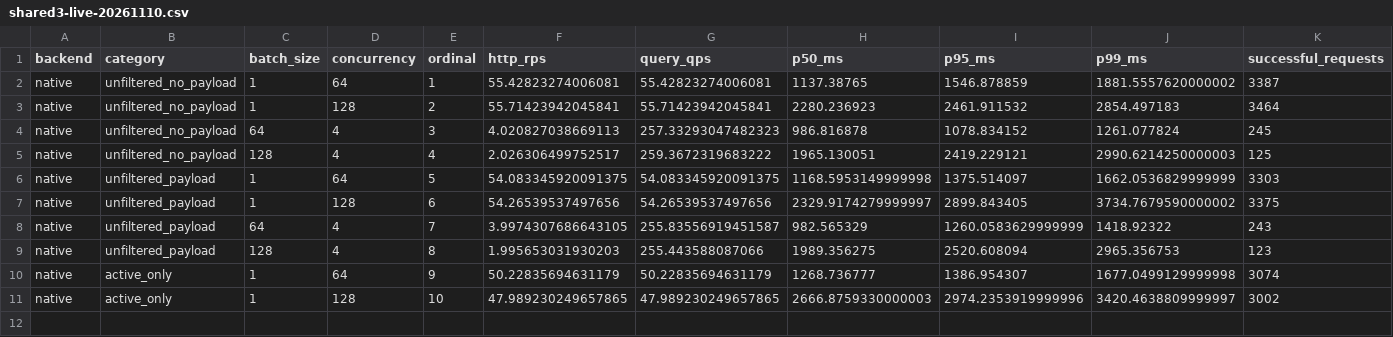
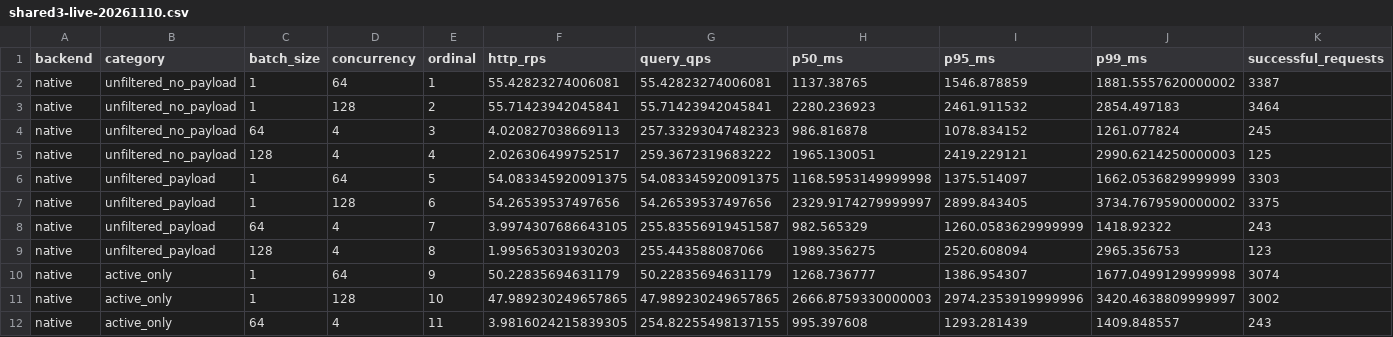
Before and after one commit to nicabreon/qdrant-veortex-releases, a CSV file: benchmarks/shared3-live-20261110.csv, drawn as a sheet; only a part is shown; rows hold the shown columns only; the diff names each change by its address in the sheet, - before the commit and + after, or states it on an @@ line.

Commit message:
Update shared-CPU benchmark: 11/48 rows (TIMING)

```diff
--- a/benchmarks/shared3-live-20261110.csv
+++ b/benchmarks/shared3-live-20261110.csv
+row 12: native | active_only | 64 | 4 | 11 | 3.9816024215839305 | 254.82255498137155 | 995.397608 | 1293.281439 | 1409.848557 | 243
```
Also changed, not shown: 2 other files.
